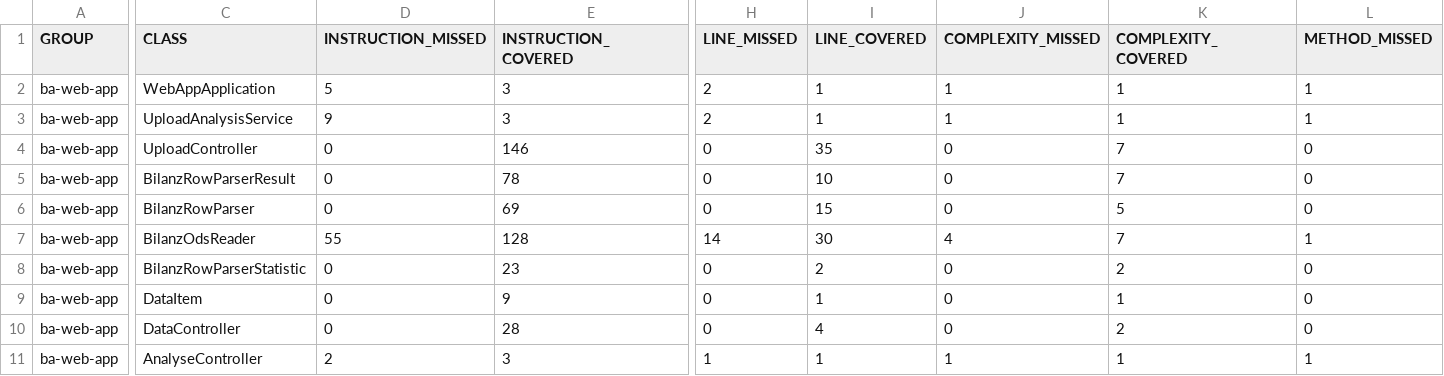
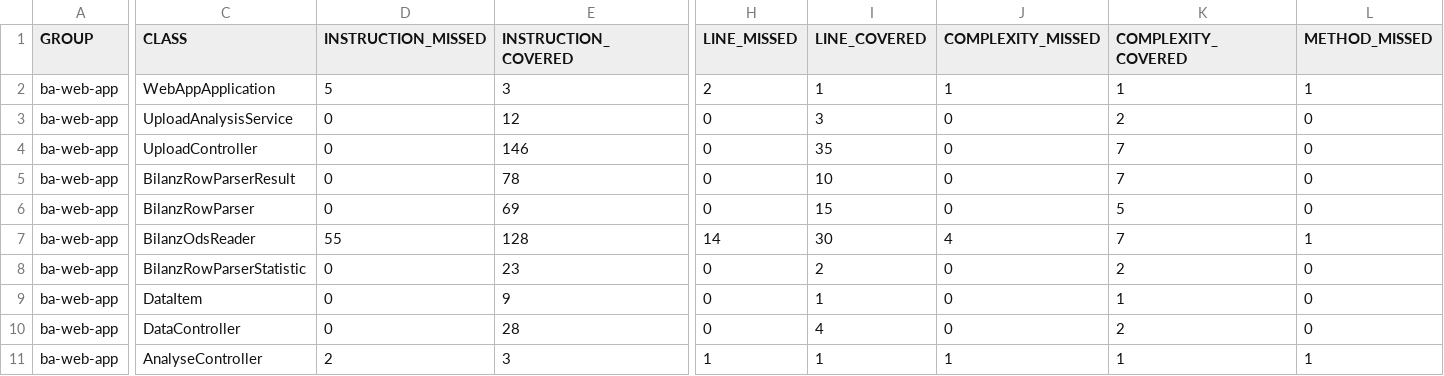
Before and after one commit to ottlinger/bilanz-analyser, a CSV file: jacoco/jacoco.csv, drawn as a sheet; only a part is shown, gaps mark what is left out; the diff covers the shown part only; the diff names each change by its address in the sheet, - before the commit and + after, or states it on an @@ line.

```diff
--- a/jacoco/jacoco.csv
+++ b/jacoco/jacoco.csv
-D3 (INSTRUCTION_MISSED): 9
+D3 (INSTRUCTION_MISSED): 0
-E3 (INSTRUCTION_COVERED): 3
+E3 (INSTRUCTION_COVERED): 12
-H3 (LINE_MISSED): 2
+H3 (LINE_MISSED): 0
-I3 (LINE_COVERED): 1
+I3 (LINE_COVERED): 3
-J3 (COMPLEXITY_MISSED): 1
+J3 (COMPLEXITY_MISSED): 0
-K3 (COMPLEXITY_COVERED): 1
+K3 (COMPLEXITY_COVERED): 2
-L3 (METHOD_MISSED): 1
+L3 (METHOD_MISSED): 0
```
Also changed, not shown: 1 edited cell elsewhere in this file, 36 other files.
